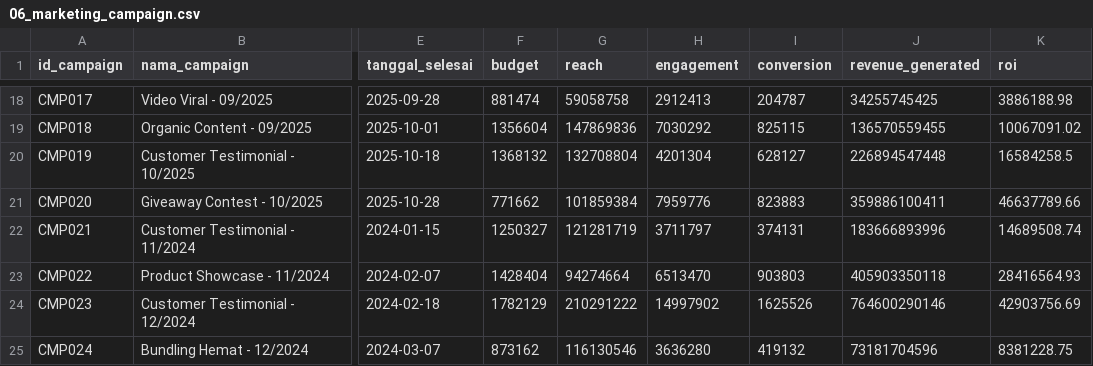
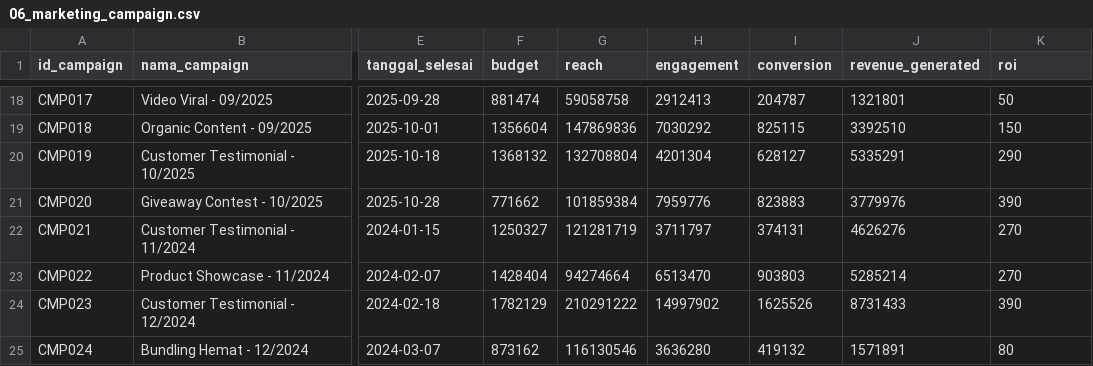
Before and after one commit to roqianjas/unm-s7, a CSV file: tugas-selesai/05_business_intelligence/data/06_marketing_campaign.csv, drawn as a sheet; only a part is shown, gaps mark what is left out; the diff covers the shown part only; the diff names each change by its address in the sheet, - before the commit and + after, or states it on an @@ line.

```diff
--- a/tugas-selesai/05_business_intelligence/data/06_marketing_campaign.csv
+++ b/tugas-selesai/05_business_intelligence/data/06_marketing_campaign.csv
-J18 (revenue_generated): 34255745425
+J18 (revenue_generated): 1321801
-K18 (roi): 3886188.98
+K18 (roi): 50
-J19 (revenue_generated): 136570559455
+J19 (revenue_generated): 3392510
-K19 (roi): 10067091.02
+K19 (roi): 150
-J20 (revenue_generated): 226894547448
+J20 (revenue_generated): 5335291
-K20 (roi): 16584258.5
+K20 (roi): 290
-J21 (revenue_generated): 359886100411
+J21 (revenue_generated): 3779976
-K21 (roi): 46637789.66
+K21 (roi): 390
-J22 (revenue_generated): 183666893996
+J22 (revenue_generated): 4626276
-K22 (roi): 14689508.74
+K22 (roi): 270
-J23 (revenue_generated): 405903350118
+J23 (revenue_generated): 5285214
-K23 (roi): 28416564.93
+K23 (roi): 270
-J24 (revenue_generated): 764600290146
+J24 (revenue_generated): 8731433
-K24 (roi): 42903756.69
+K24 (roi): 390
-J25 (revenue_generated): 73181704596
+J25 (revenue_generated): 1571891
-K25 (roi): 8381228.75
+K25 (roi): 80
```
Also changed, not shown: 32 edited cells elsewhere in this file, 18 other files.
